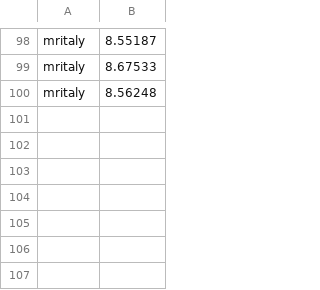
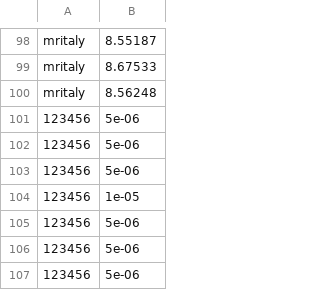
Before and after one commit to loremacchia/DES_attack, a CSV file: cpp/sequential/cppRes.csv, drawn as a sheet; only a part is shown, gaps mark what is left out.

```diff
--- a/cpp/sequential/cppRes.csv
+++ b/cpp/sequential/cppRes.csv
@@ -100 +100,8 @@ mritaly,8.67533
 mritaly,8.56248
+123456,5e-06
+123456,5e-06
+123456,5e-06
+123456,1e-05
+123456,5e-06
+123456,5e-06
+123456,5e-06
```
Also changed, not shown: cpp/parallel/parRes.csv, 4 other files.
